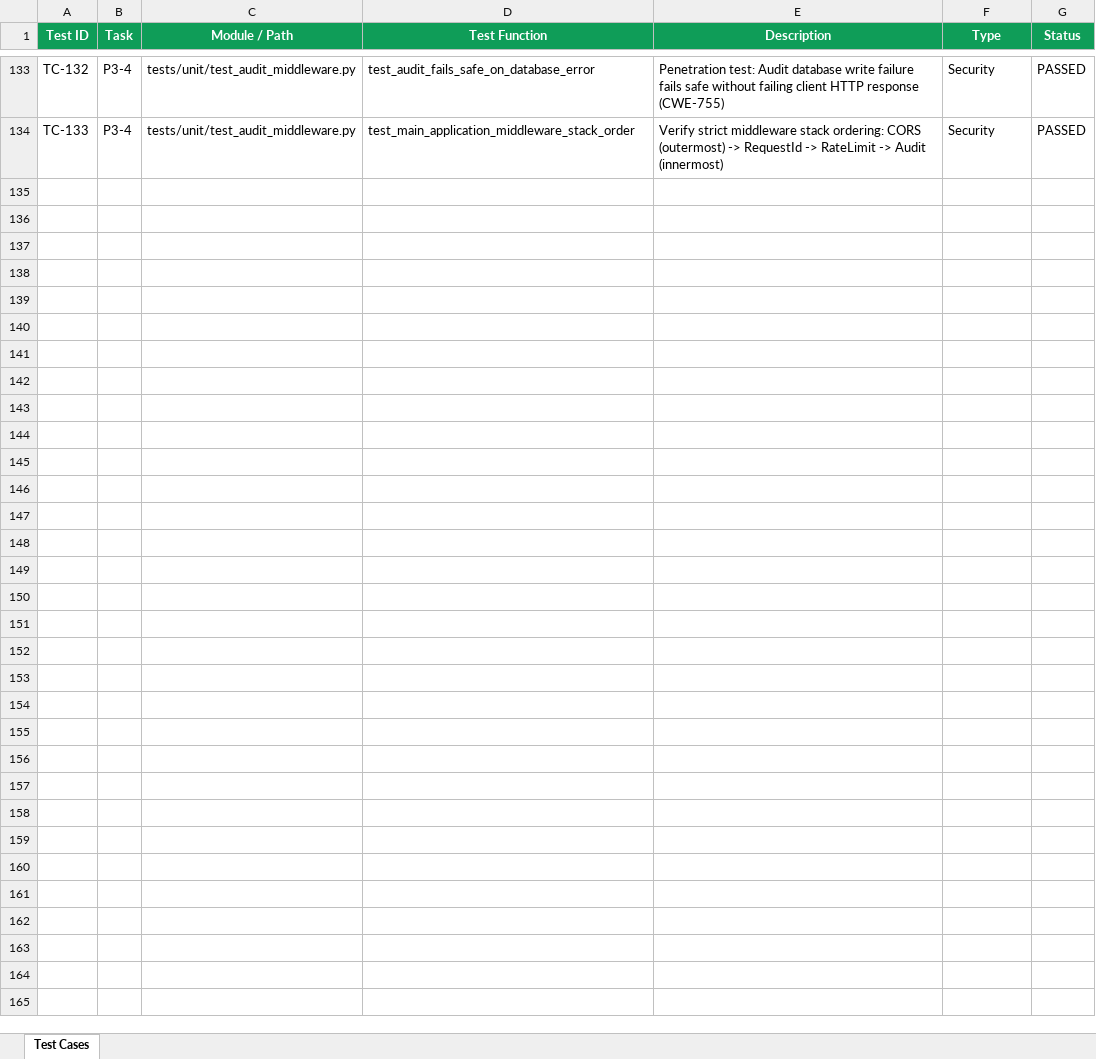
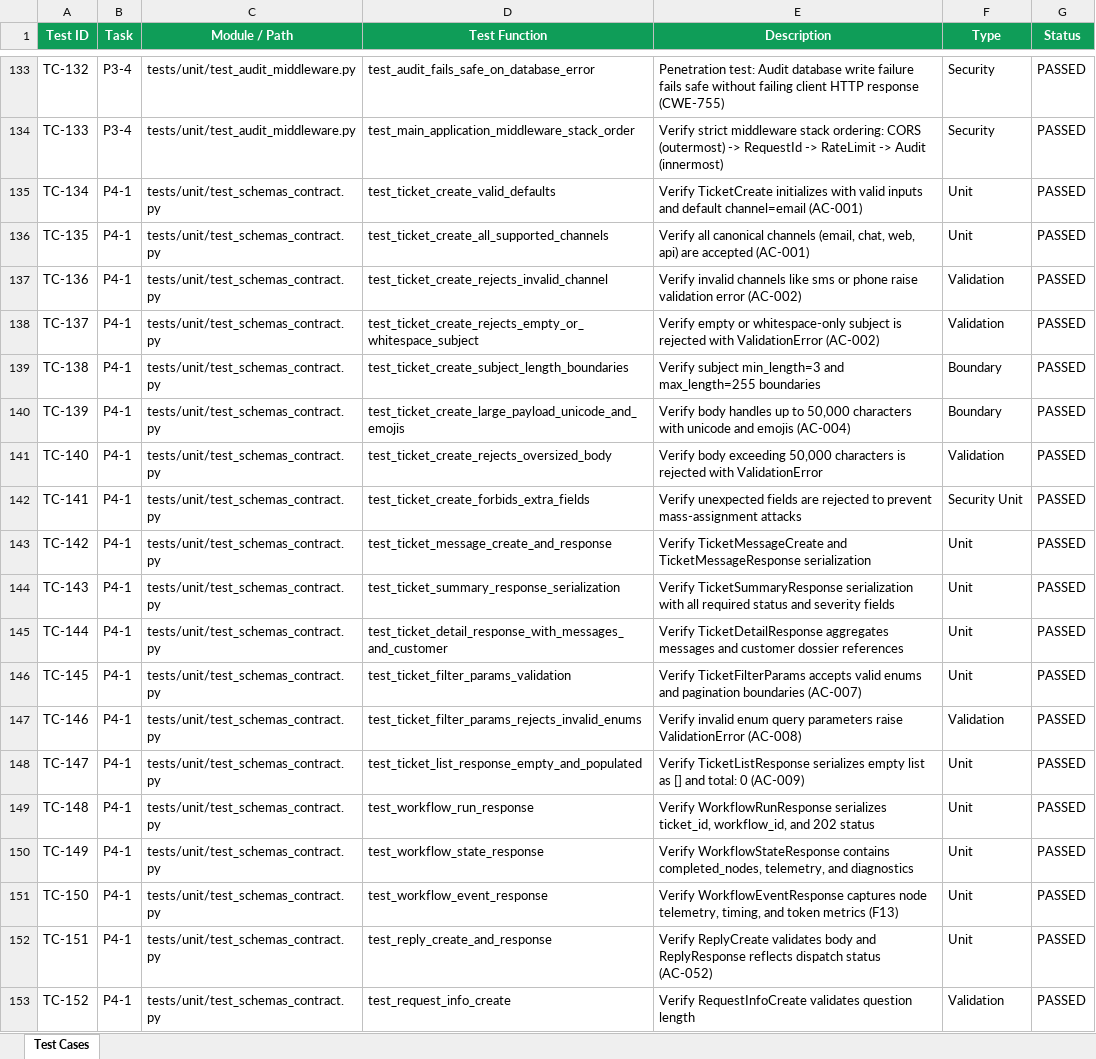
Before and after one commit to lokesh-repaka/CloudDesk, an Excel workbook: docs/TEST_CASES.xlsx, sheet Test Cases, drawn as a sheet; only a part is shown, gaps mark what is left out; values as stored, in another font and other column widths than the file's, no borders; the diff covers the shown part only; the diff names each change by its address in the sheet, - before the commit and + after, or states it on an @@ line.

Commit message:
feat(api): implement ticket and customer API contract and schemas (P4-1)
- Authoritative written API contract docs/API_CONTRACT.md defining routes, statuses, error envelopes, and RBAC rules
- Pydantic v2 schemas in backend/app/schemas/tickets.py and backend/app/schemas/customers.py
- Synchronized TypeScript type definitions in frontend/lib/types.ts
- Unit, validation, boundary, and security penetration test suite in tests/unit/test_schemas_contract.py (29 new tests, 162 total)
- Updated docs/TEST_CASES.xlsx (TC-134 to TC-162) and docs/SECURITY_VULNERABILITIES.xlsx (SEC-1201 to SEC-1204)
- Updated docs/TASKS.md and docs/MEMORY.md Honest Status

```diff
--- a/docs/TEST_CASES.xlsx (sheet Test Cases)
+++ b/docs/TEST_CASES.xlsx (sheet Test Cases)
+row 135: TC-134 | P4-1 | tests/unit/test_schemas_contract.py | test_ticket_create_valid_defaults | Verify TicketCreate initializes with valid inputs and default channel=email (AC-001) | Unit | PASSED
+row 136: TC-135 | P4-1 | tests/unit/test_schemas_contract.py | test_ticket_create_all_supported_channels | Verify all canonical channels (email, chat, web, api) are accepted (AC-001) | Unit | PASSED
+row 137: TC-136 | P4-1 | tests/unit/test_schemas_contract.py | test_ticket_create_rejects_invalid_channel | Verify invalid channels like sms or phone raise validation error (AC-002) | Validation | PASSED
+row 138: TC-137 | P4-1 | tests/unit/test_schemas_contract.py | test_ticket_create_rejects_empty_or_whitespace_subject | Verify empty or whitespace-only subject is rejected with ValidationError (AC-002) | Validation | PASSED
+row 139: TC-138 | P4-1 | tests/unit/test_schemas_contract.py | test_ticket_create_subject_length_boundaries | Verify subject min_length=3 and max_length=255 boundaries | Boundary | PASSED
+row 140: TC-139 | P4-1 | tests/unit/test_schemas_contract.py | test_ticket_create_large_payload_unicode_and_emojis | Verify body handles up to 50,000 characters with unicode and emojis (AC-004) | Boundary | PASSED
+row 141: TC-140 | P4-1 | tests/unit/test_schemas_contract.py | test_ticket_create_rejects_oversized_body | Verify body exceeding 50,000 characters is rejected with ValidationError | Validation | PASSED
+row 142: TC-141 | P4-1 | tests/unit/test_schemas_contract.py | test_ticket_create_forbids_extra_fields | Verify unexpected fields are rejected to prevent mass-assignment attacks | Security Unit | PASSED
+row 143: TC-142 | P4-1 | tests/unit/test_schemas_contract.py | test_ticket_message_create_and_response | Verify TicketMessageCreate and TicketMessageResponse serialization | Unit | PASSED
+row 144: TC-143 | P4-1 | tests/unit/test_schemas_contract.py | test_ticket_summary_response_serialization | Verify TicketSummaryResponse serialization with all required status and severity fields | Unit | PASSED
+row 145: TC-144 | P4-1 | tests/unit/test_schemas_contract.py | test_ticket_detail_response_with_messages_and_customer | Verify TicketDetailResponse aggregates messages and customer dossier references | Unit | PASSED
+row 146: TC-145 | P4-1 | tests/unit/test_schemas_contract.py | test_ticket_filter_params_validation | Verify TicketFilterParams accepts valid enums and pagination boundaries (AC-007) | Unit | PASSED
+row 147: TC-146 | P4-1 | tests/unit/test_schemas_contract.py | test_ticket_filter_params_rejects_invalid_enums | Verify invalid enum query parameters raise ValidationError (AC-008) | Validation | PASSED
+row 148: TC-147 | P4-1 | tests/unit/test_schemas_contract.py | test_ticket_list_response_empty_and_populated | Verify TicketListResponse serializes empty list as [] and total: 0 (AC-009) | Unit | PASSED
+row 149: TC-148 | P4-1 | tests/unit/test_schemas_contract.py | test_workflow_run_response | Verify WorkflowRunResponse serializes ticket_id, workflow_id, and 202 status | Unit | PASSED
+row 150: TC-149 | P4-1 | tests/unit/test_schemas_contract.py | test_workflow_state_response | Verify WorkflowStateResponse contains completed_nodes, telemetry, and diagnostics | Unit | PASSED
+row 151: TC-150 | P4-1 | tests/unit/test_schemas_contract.py | test_workflow_event_response | Verify WorkflowEventResponse captures node telemetry, timing, and token metrics (F13) | Unit | PASSED
+row 152: TC-151 | P4-1 | tests/unit/test_schemas_contract.py | test_reply_create_and_response | Verify ReplyCreate validates body and ReplyResponse reflects dispatch status (AC-052) | Unit | PASSED
+row 153: TC-152 | P4-1 | tests/unit/test_schemas_contract.py | test_request_info_create | Verify RequestInfoCreate validates question length | Validation | PASSED
```
Also changed, not shown: 10 added rows elsewhere in this sheet, docs/SECURITY_VULNERABILITIES.xlsx, 8 other files.
